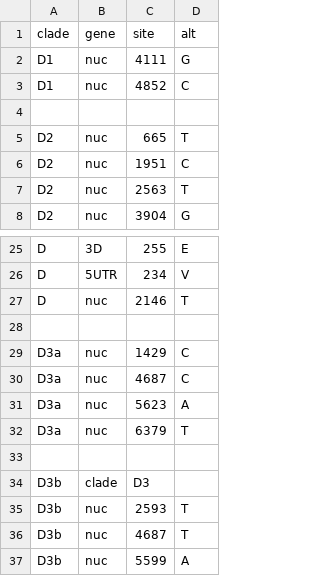
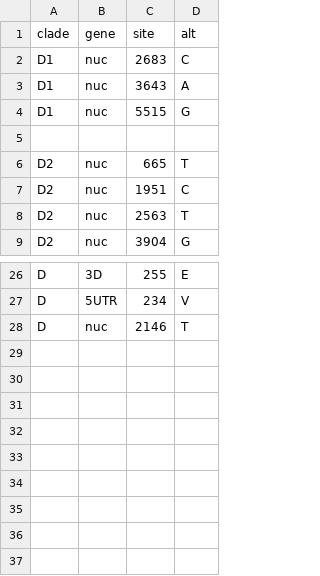
Before and after one commit to hodcroftlab/coxsackievirus_a6, a TSV file: whole_genome/config/clades_genome.tsv, drawn as a sheet; only a part is shown, gaps mark what is left out.

```diff
--- a/whole_genome/config/clades_genome.tsv
+++ b/whole_genome/config/clades_genome.tsv
@@ -1,4 +1,5 @@
 clade	gene	site	alt
-D1	nuc	4111	G
-D1	nuc	4852	C
+D1	nuc	2683	C
+D1	nuc	3643	A
+D1	nuc	5515	G
 
@@ -27,11 +28 @@ D	5UTR	234	V
 D	nuc	2146	T
-
-D3a	nuc	1429	C
-D3a	nuc	4687	C
-D3a	nuc	5623	A
-D3a	nuc	6379	T
-
-D3b	clade	D3
-D3b	nuc	2593	T
-D3b	nuc	4687	T
-D3b	nuc	5599	A
```
Also changed, not shown: vp1/config/clades_genome.tsv, 1 other file.
